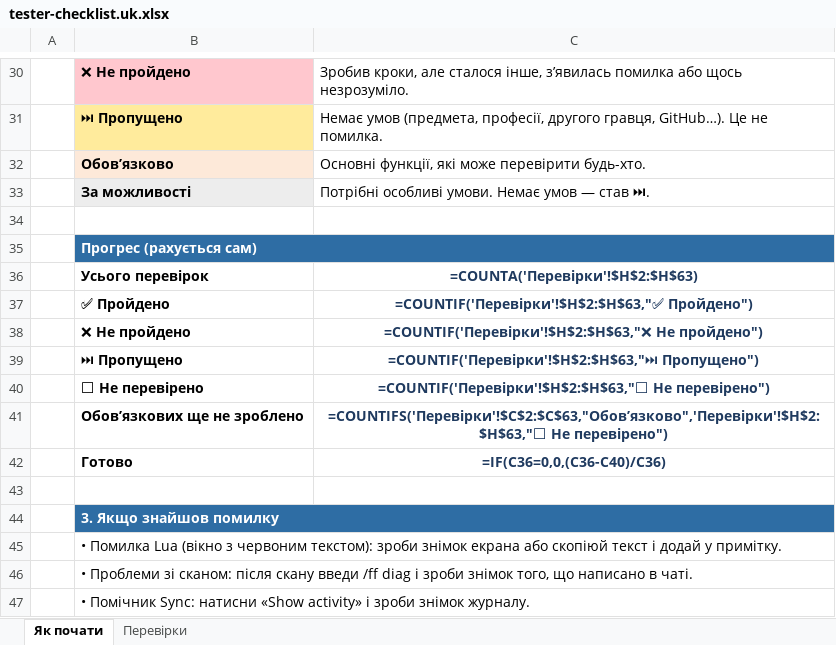
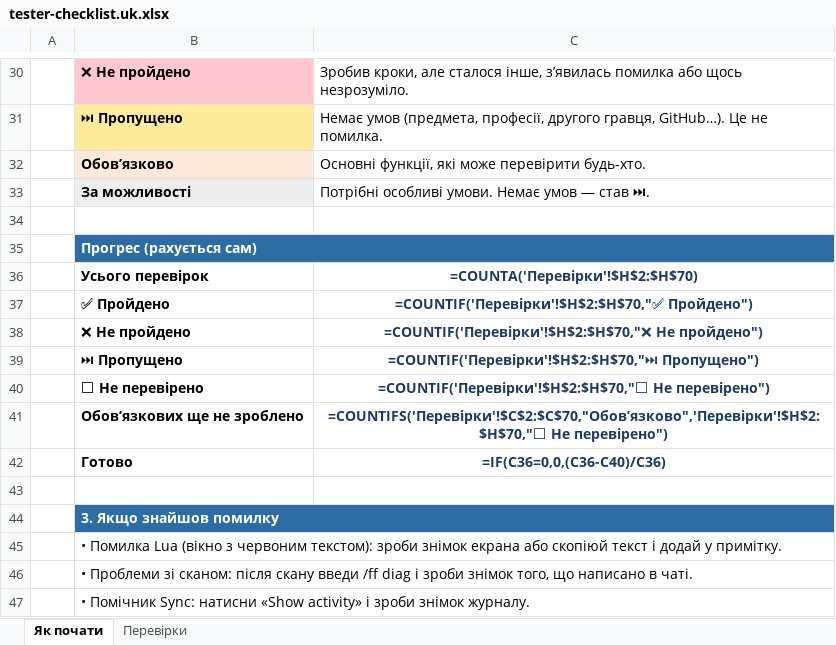
Before and after one commit to Danissemo/ForeverFlip, an Excel workbook: docs/tester-checklist.uk.xlsx, sheet Як почати, drawn as a sheet; only a part is shown, gaps mark what is left out; values as stored, in another font and other column widths than the file's, no borders; formulas without a stored value are shown as written; the diff names each change by its address in the sheet, - before the commit and + after, or states it on an @@ line.

```diff
--- a/docs/tester-checklist.uk.xlsx (sheet Як почати)
+++ b/docs/tester-checklist.uk.xlsx (sheet Як почати)
-C36: =COUNTA('Перевірки'!$H$2:$H$63)
+C36: =COUNTA('Перевірки'!$H$2:$H$70)
-C37: =COUNTIF('Перевірки'!$H$2:$H$63,"✅ Пройдено")
+C37: =COUNTIF('Перевірки'!$H$2:$H$70,"✅ Пройдено")
-C38: =COUNTIF('Перевірки'!$H$2:$H$63,"❌ Не пройдено")
+C38: =COUNTIF('Перевірки'!$H$2:$H$70,"❌ Не пройдено")
-C39: =COUNTIF('Перевірки'!$H$2:$H$63,"⏭ Пропущено")
+C39: =COUNTIF('Перевірки'!$H$2:$H$70,"⏭ Пропущено")
-C40: =COUNTIF('Перевірки'!$H$2:$H$63,"⬜ Не перевірено")
+C40: =COUNTIF('Перевірки'!$H$2:$H$70,"⬜ Не перевірено")
-C41: =COUNTIFS('Перевірки'!$C$2:$C$63,"Обов’язково",'Перевірки'!$H$2:$H$63,"⬜ Не перевірено")
+C41: =COUNTIFS('Перевірки'!$C$2:$C$70,"Обов’язково",'Перевірки'!$H$2:$H$70,"⬜ Не перевірено")
```
Also changed, not shown: sheet Перевірки, 3 other files.
